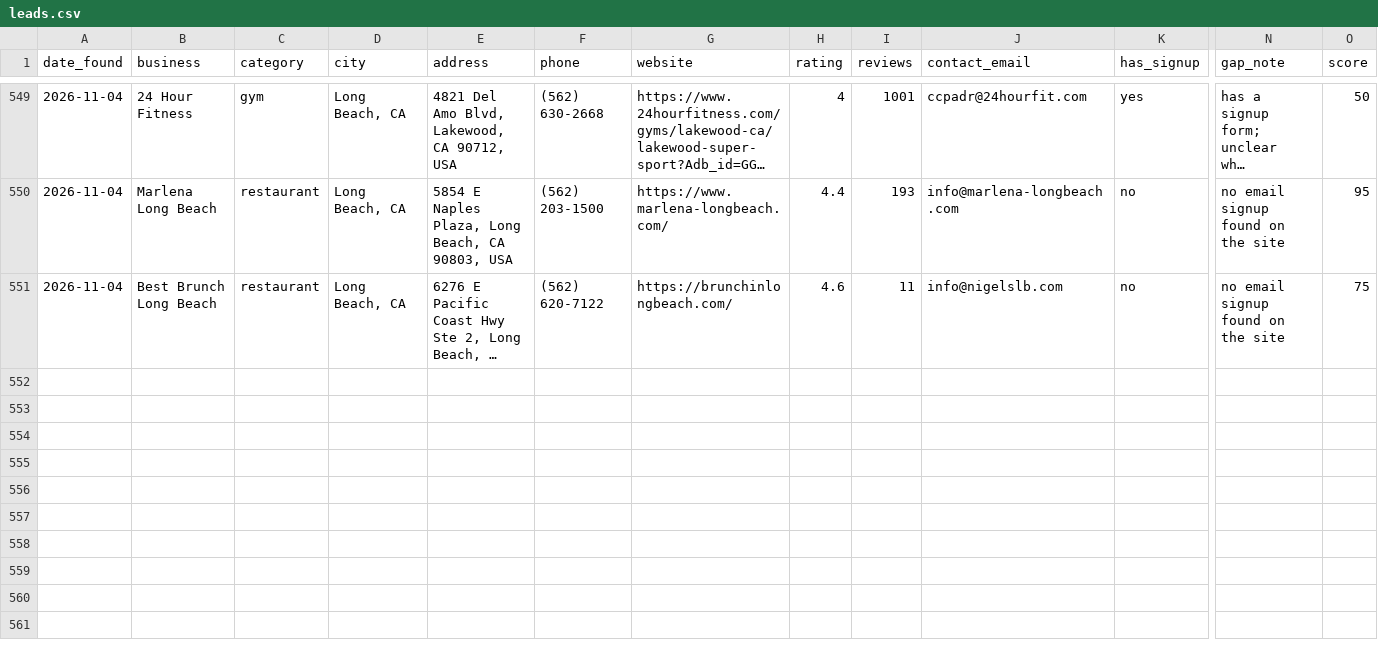
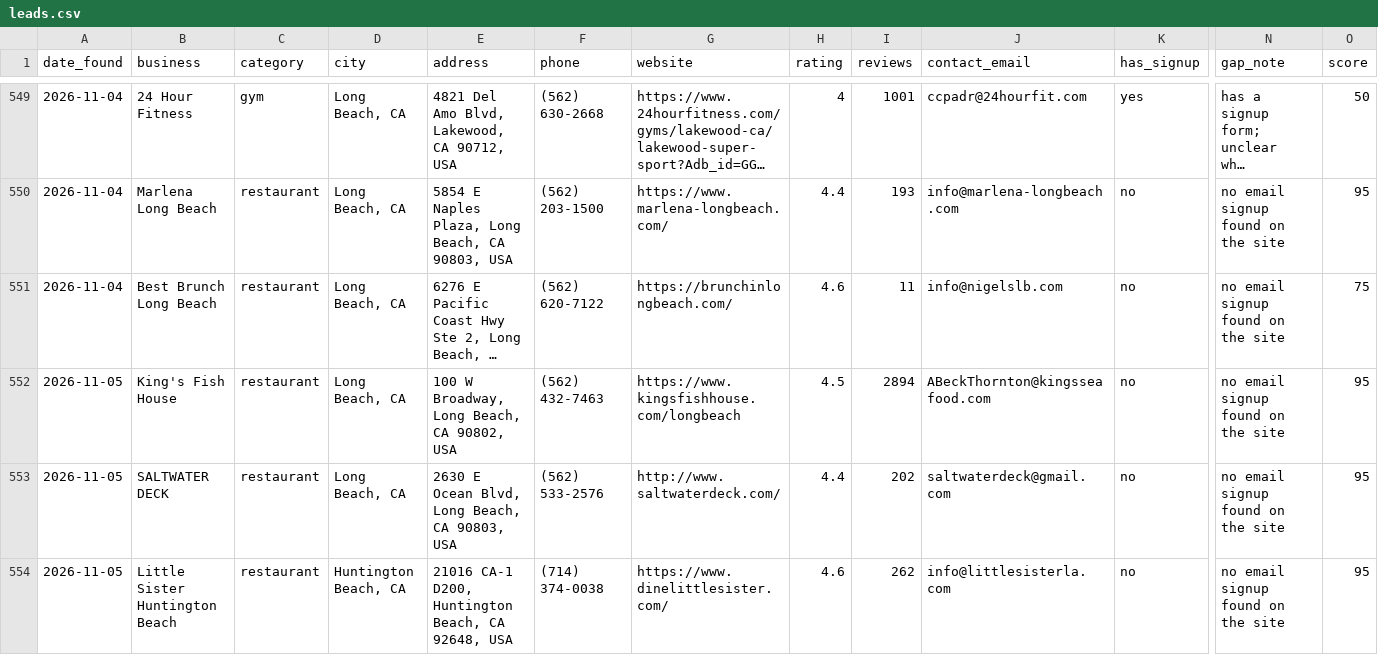
Before and after one commit to domowensmoore-star/leadbot, a CSV file: leads.csv, drawn as a sheet; only a part is shown, gaps mark what is left out; long unchanged cells end in …; rows hold the shown columns only; the diff names each change by its address in the sheet, - before the commit and + after, or states it on an @@ line.

Commit message:
New leads 2026-11-05

```diff
--- a/leads.csv
+++ b/leads.csv
+row 552: 2026-11-05 | King's Fish House | restaurant | Long Beach, CA | 100 W Broadway, Long Beach, CA 90802, USA | (562) 432-7463 | https://www.kingsfishhouse.com/longbeach | 4.5 | 2894 | ABeckThornton@kingsseafood.com | no | no email signup found on the site | 95
+row 553: 2026-11-05 | SALTWATER DECK | restaurant | Long Beach, CA | 2630 E Ocean Blvd, Long Beach, CA 90803, USA | (562) 533-2576 | http://www.saltwaterdeck.com/ | 4.4 | 202 | saltwaterdeck@gmail.com | no | no email signup found on the site | 95
+row 554: 2026-11-05 | Little Sister Huntington Beach | restaurant | Huntington Beach, CA | 21016 CA-1 D200, Huntington Beach, CA 92648, USA | (714) 374-0038 | https://www.dinelittlesister.com/ | 4.6 | 262 | info@littlesisterla.com | no | no email signup found on the site | 95
```
Also changed, not shown: 1 other file.
